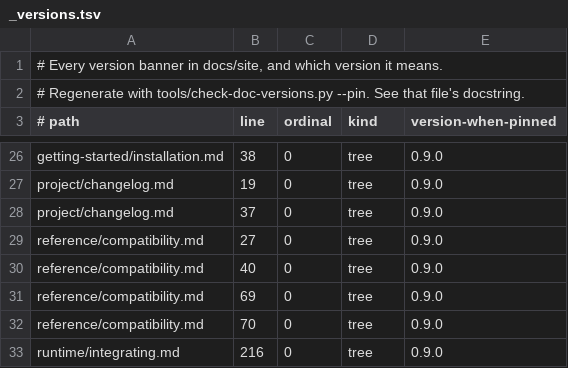
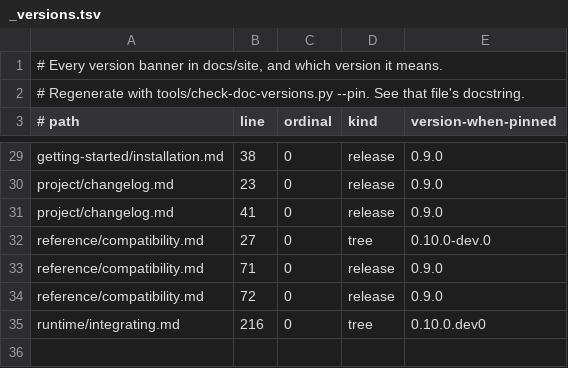
Before and after one commit to coffeedevsolutions/OPHTML, a TSV file: docs/site/_versions.tsv, drawn as a sheet; only a part is shown, gaps mark what is left out; removed rows and columns are numbered as before the commit, all else as after; the diff covers the shown part only; the diff names each change by its address in the sheet, - before the commit and + after, or states it on an @@ line.

```diff
--- a/docs/site/_versions.tsv
+++ b/docs/site/_versions.tsv
-D29:D31 (kind): tree
+D29:D31 (kind): release
-B30 (line): 19
+B30 (line): 23
-B31 (line): 37
+B31 (line): 41
-E32 (version-when-pinned): 0.9.0
+E32 (version-when-pinned): 0.10.0-dev.0
-B33 (line): 40
+B33 (line): 71
-D33:D34 (kind): tree
+D33:D34 (kind): release
-B34 (line): 69
+B34 (line): 72
-row 32: reference/compatibility.md | 70 | 0 | tree | 0.9.0
-E35 (version-when-pinned): 0.9.0
+E35 (version-when-pinned): 0.10.0.dev0
```
Also changed, not shown: 3 added rows and 22 edited cells elsewhere in this file, docs/site/_citations.tsv, 25 other files.
